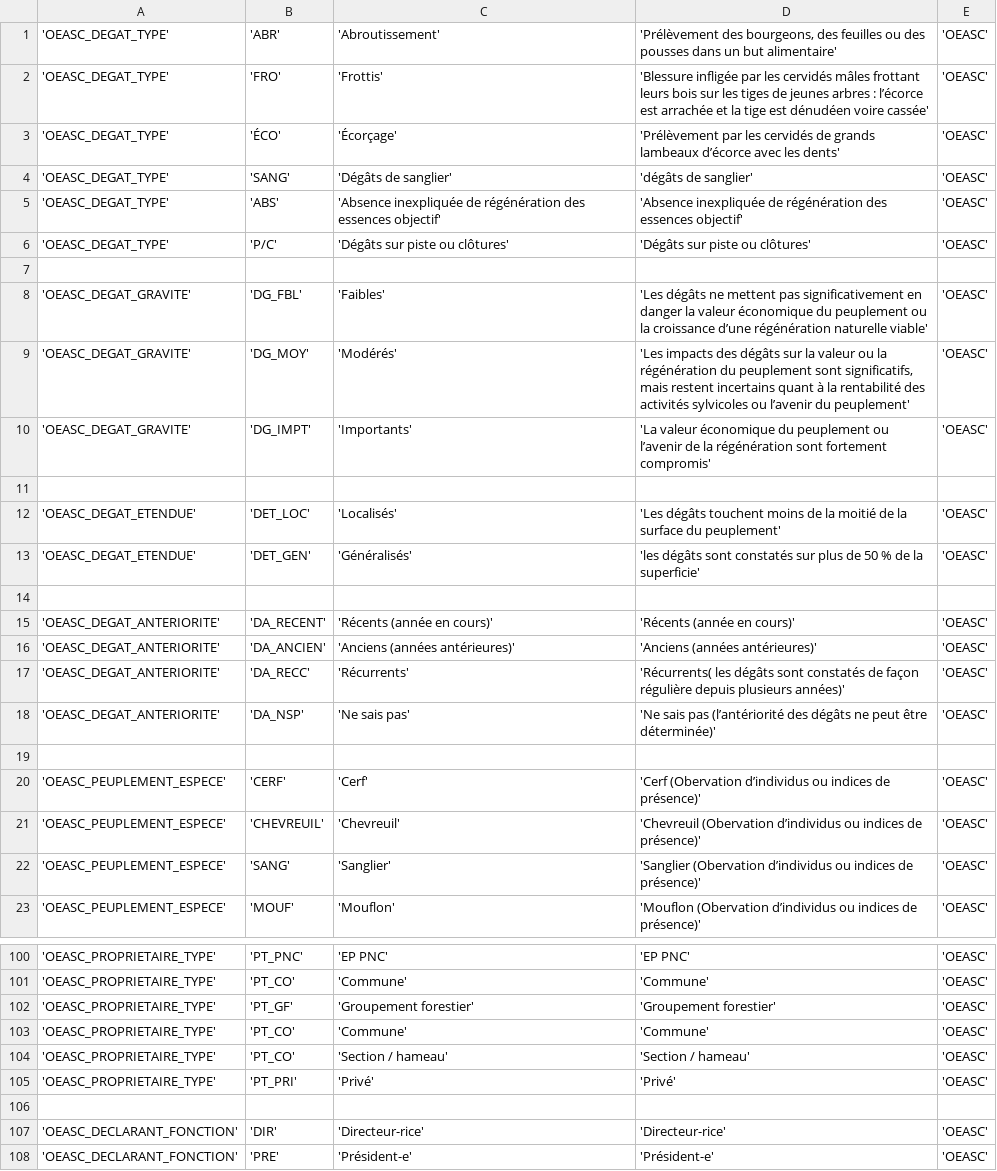
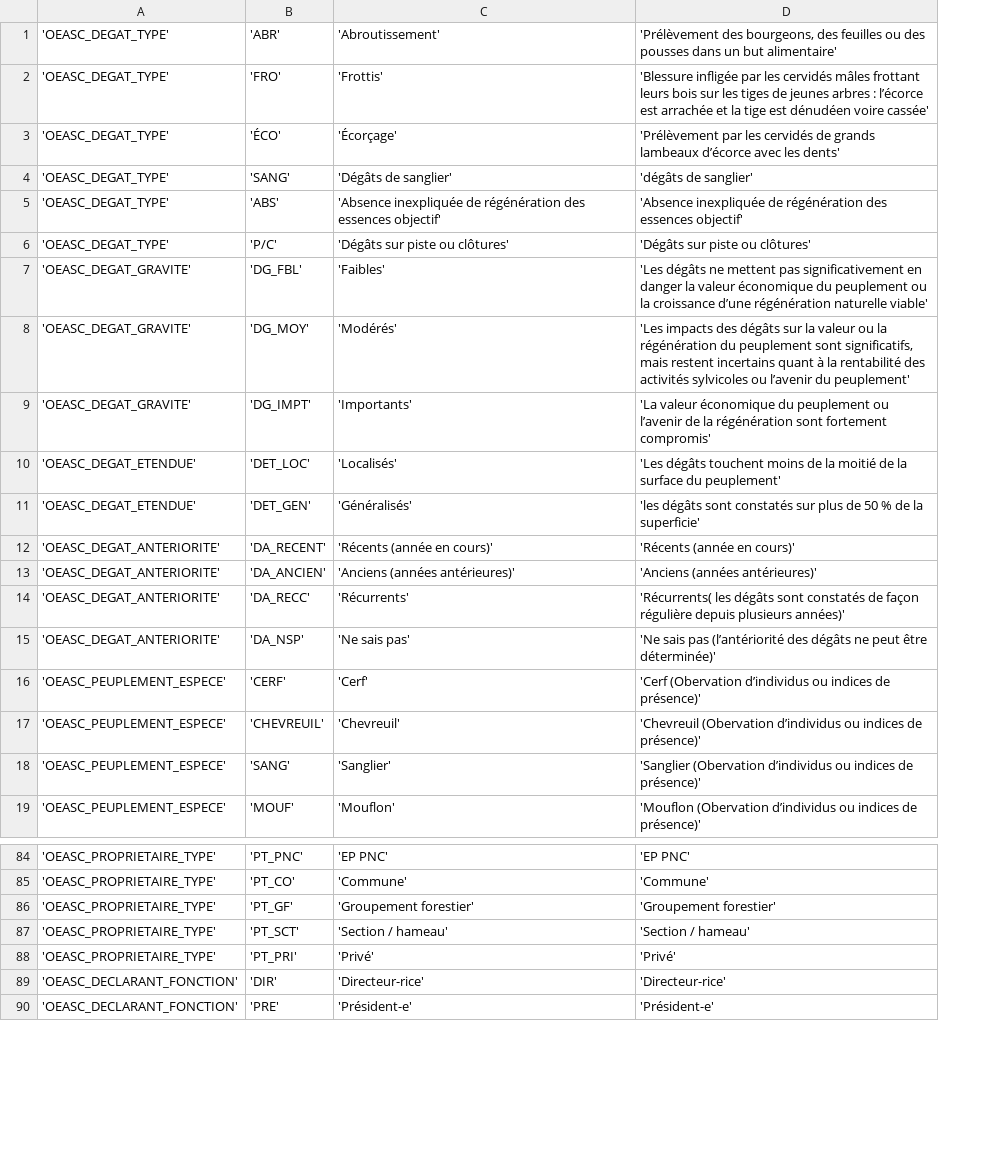
Before and after one commit to PnCevennes/app_oeasc, a CSV file: data/csv/nomenclature/oeasc_nomenclature.csv, drawn as a sheet; only a part is shown, gaps mark what is left out; removed rows and columns are numbered as before the commit, all else as after; the diff covers the shown part only; the diff names each change by its address in the sheet, - before the commit and + after, or states it on an @@ line.

```diff
--- a/data/csv/nomenclature/oeasc_nomenclature.csv
+++ b/data/csv/nomenclature/oeasc_nomenclature.csv
-column E, rows 1-6: all 'OEASC'; rows 8-10: all 'OEASC'; rows 12-13: 'OEASC' | 'OEASC'; rows 15-18: all 'OEASC'; rows 20-23: all 'OEASC'; rows 100-102: all 'OEASC'; rows 104-105: 'OEASC' | 'OEASC'; rows 107-108: 'OEASC' | 'OEASC'
-row 7: (empty)
-row 11: (empty)
-row 14: (empty)
-row 19: (empty)
-row 103: 'OEASC_PROPRIETAIRE_TYPE' | 'PT_CO' | 'Commune' | 'Commune' | 'OEASC'
-B87: 'PT_CO'
+B87: 'PT_SCT'
-row 106: (empty)
```
Also changed, not shown: 12 removed rows elsewhere in this file, data/csv/foret/liens_dgd_nom_propre.csv, data/csv/foret/liens_foret_onf_nom_propre.csv, 46 other files.
